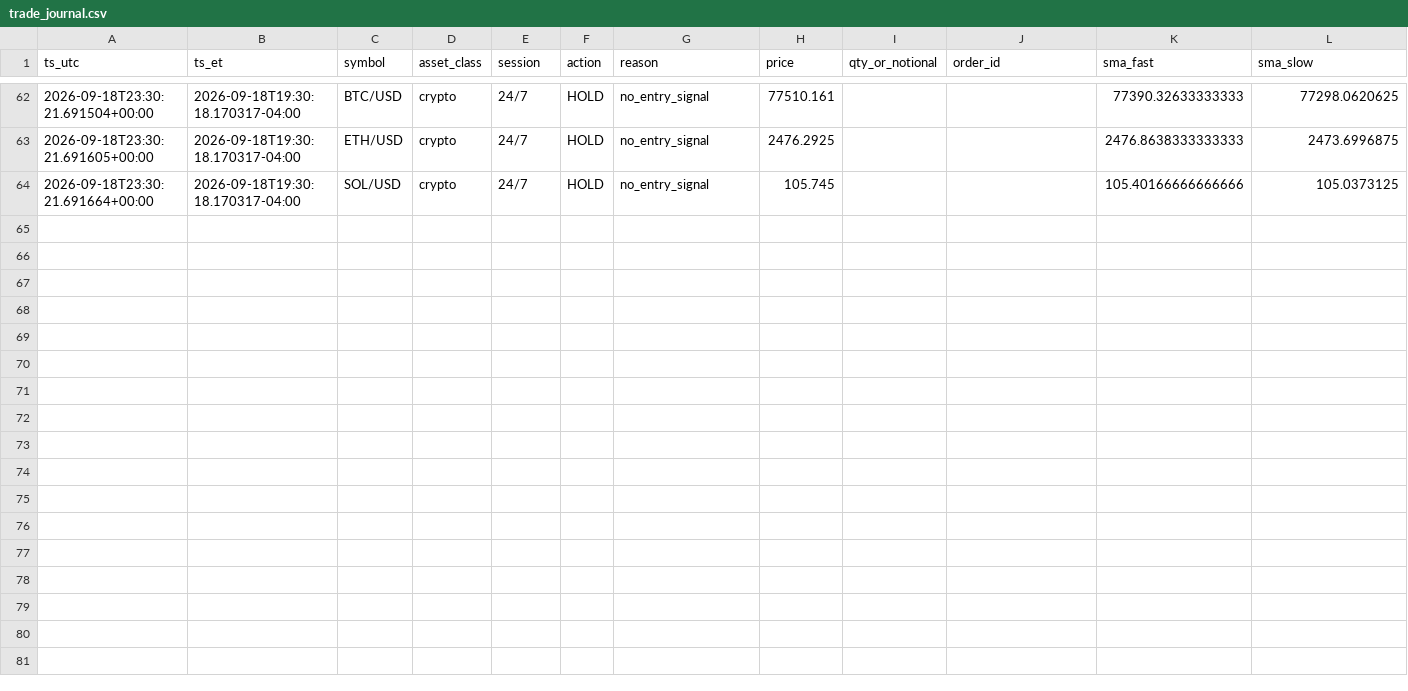
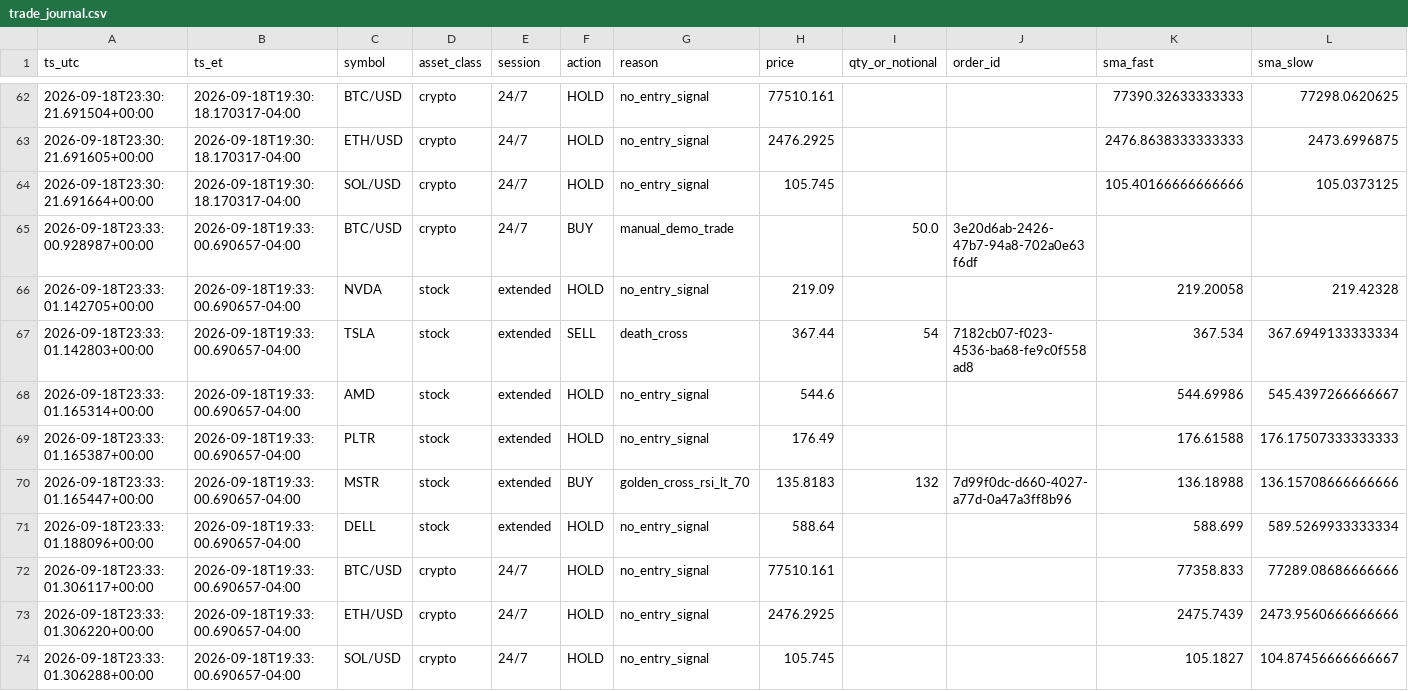
Before and after one commit to hamzateradata-cmyk/alpaca-paper-bot, a CSV file: trade_journal.csv, drawn as a sheet; only a part is shown, gaps mark what is left out; rows hold the shown columns only; the diff names each change by its address in the sheet, - before the commit and + after, or states it on an @@ line.

```diff
--- a/trade_journal.csv
+++ b/trade_journal.csv
+row 65: 2026-09-18T23:33:00.928987+00:00 | 2026-09-18T19:33:00.690657-04:00 | BTC/USD | crypto | 24/7 | BUY | manual_demo_trade |  | 50.0 | 3e20d6ab-2426-47b7-94a8-702a0e63f6df
+row 66: 2026-09-18T23:33:01.142705+00:00 | 2026-09-18T19:33:00.690657-04:00 | NVDA | stock | extended | HOLD | no_entry_signal | 219.09 |  |  | 219.20058 | 219.42328
+row 67: 2026-09-18T23:33:01.142803+00:00 | 2026-09-18T19:33:00.690657-04:00 | TSLA | stock | extended | SELL | death_cross | 367.44 | 54 | 7182cb07-f023-4536-ba68-fe9c0f558ad8 | 367.534 | 367.6949133333334
+row 68: 2026-09-18T23:33:01.165314+00:00 | 2026-09-18T19:33:00.690657-04:00 | AMD | stock | extended | HOLD | no_entry_signal | 544.6 |  |  | 544.69986 | 545.4397266666667
+row 69: 2026-09-18T23:33:01.165387+00:00 | 2026-09-18T19:33:00.690657-04:00 | PLTR | stock | extended | HOLD | no_entry_signal | 176.49 |  |  | 176.61588 | 176.17507333333333
+row 70: 2026-09-18T23:33:01.165447+00:00 | 2026-09-18T19:33:00.690657-04:00 | MSTR | stock | extended | BUY | golden_cross_rsi_lt_70 | 135.8183 | 132 | 7d99f0dc-d660-4027-a77d-0a47a3ff8b96 | 136.18988 | 136.15708666666666
+row 71: 2026-09-18T23:33:01.188096+00:00 | 2026-09-18T19:33:00.690657-04:00 | DELL | stock | extended | HOLD | no_entry_signal | 588.64 |  |  | 588.699 | 589.5269933333334
+row 72: 2026-09-18T23:33:01.306117+00:00 | 2026-09-18T19:33:00.690657-04:00 | BTC/USD | crypto | 24/7 | HOLD | no_entry_signal | 77510.161 |  |  | 77358.833 | 77289.08686666666
+row 73: 2026-09-18T23:33:01.306220+00:00 | 2026-09-18T19:33:00.690657-04:00 | ETH/USD | crypto | 24/7 | HOLD | no_entry_signal | 2476.2925 |  |  | 2475.7439 | 2473.9560666666666
+row 74: 2026-09-18T23:33:01.306288+00:00 | 2026-09-18T19:33:00.690657-04:00 | SOL/USD | crypto | 24/7 | HOLD | no_entry_signal | 105.745 |  |  | 105.1827 | 104.87456666666667
```
Also changed, not shown: 1 other file.
